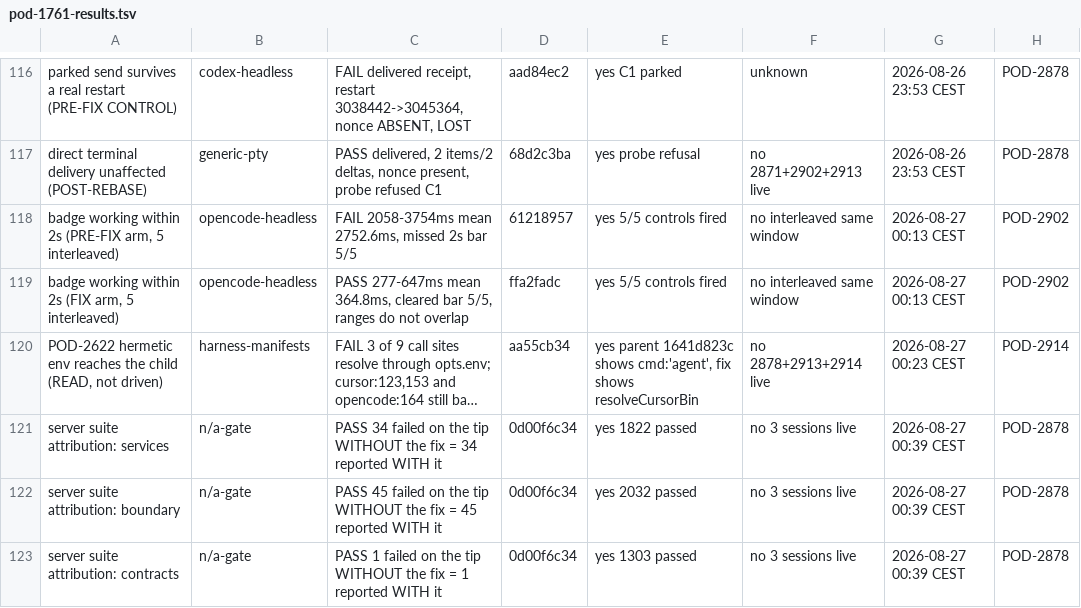
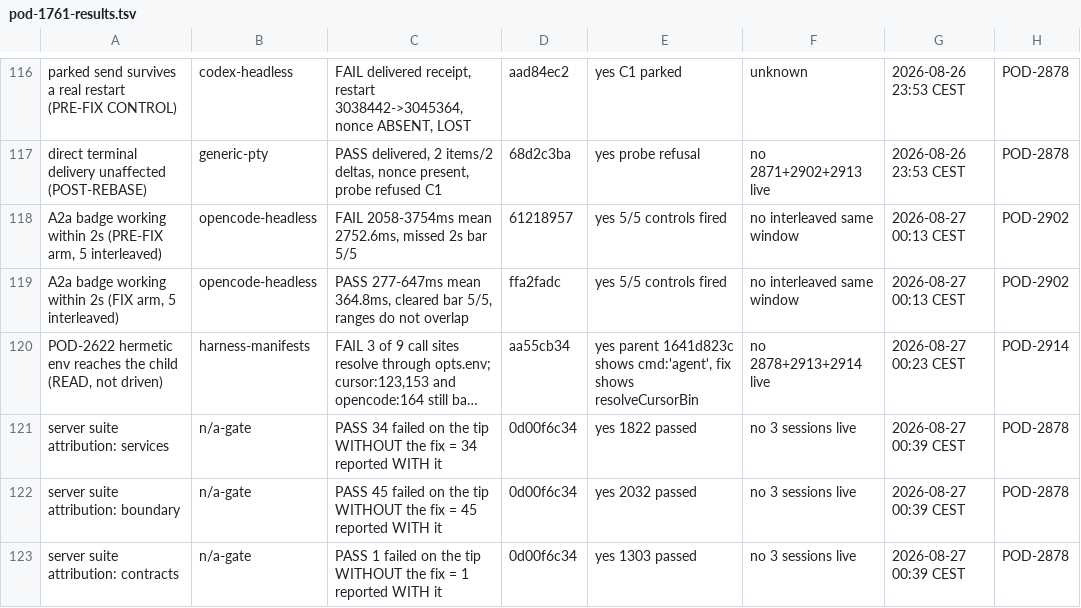
Before and after one commit to madeinorbit/podium, a TSV file: docs/plans/pod-1761-results.tsv, drawn as a sheet; only a part is shown, gaps mark what is left out; long unchanged cells end in …; the diff names each change by its address in the sheet, - before the commit and + after, or states it on an @@ line.

Commit message:
docs(plans): coverage derived from the results file, not asserted
25 of 69 real cells have a result (36%): codex 14/16, opencode 6/16,
claude 3/15, grok 2/16, shell 0/6. Not one row in the file mentions
shell.

Three corrections to my own numbers. The old 21% used a denominator of
80 including n/a cells, so it was 25% then and 36% now — +8 cells, not
+15%. My first pass took the first verdict per cell instead of the
latest and reported A2a/opencode as FAIL, a result POD-2902 overturned
and landed hours ago. And a row that does not name its cell is invisible
to coverage: I wrote two such rows for POD-2902 tonight, so its own PASS
could not be counted.

codex at 88% moves the epic less than it feels like, because the bar is
every driver at least as good as main and the remaining 44 cells sit in
the three columns nobody has driven.

Podium-Issue: POD-1761

```diff
--- a/docs/plans/pod-1761-results.tsv
+++ b/docs/plans/pod-1761-results.tsv
-A118: badge working…
+A118: A2a badge working…
-A119: badge working…
+A119: A2a badge working…
```
Also changed, not shown: 1 other file.
